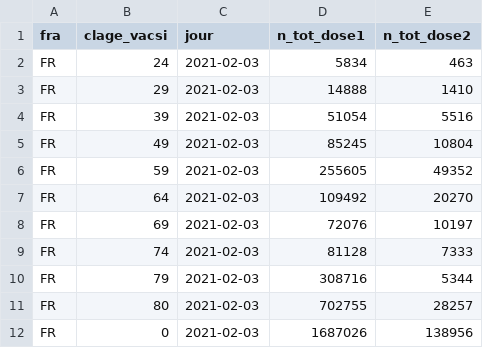
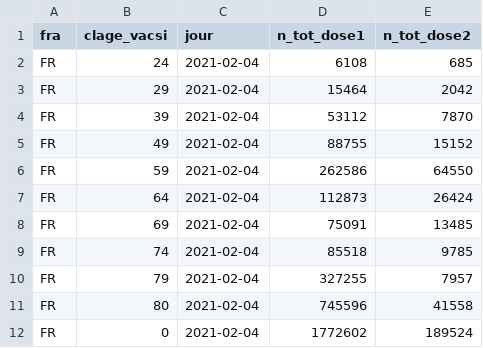
Before and after one commit to rozierguillaume/vaccintracker, a CSV file: data/input/vacsi-tot-a-fra.csv, drawn as a sheet.

```diff
--- a/data/input/vacsi-tot-a-fra.csv
+++ b/data/input/vacsi-tot-a-fra.csv
@@ -1,12 +1,12 @@
 fra,clage_vacsi,jour,n_tot_dose1,n_tot_dose2
-FR,24,2021-02-03,5834,463
-FR,29,2021-02-03,14888,1410
-FR,39,2021-02-03,51054,5516
-FR,49,2021-02-03,85245,10804
-FR,59,2021-02-03,255605,49352
-FR,64,2021-02-03,109492,20270
-FR,69,2021-02-03,72076,10197
-FR,74,2021-02-03,81128,7333
-FR,79,2021-02-03,308716,5344
-FR,80,2021-02-03,702755,28257
-FR,0,2021-02-03,1687026,138956
+FR,24,2021-02-04,6108,685
+FR,29,2021-02-04,15464,2042
+FR,39,2021-02-04,53112,7870
+FR,49,2021-02-04,88755,15152
+FR,59,2021-02-04,262586,64550
+FR,64,2021-02-04,112873,26424
+FR,69,2021-02-04,75091,13485
+FR,74,2021-02-04,85518,9785
+FR,79,2021-02-04,327255,7957
+FR,80,2021-02-04,745596,41558
+FR,0,2021-02-04,1772602,189524
```
Also changed, not shown: data/input/vacsi-a-dep.csv, data/input/vacsi-fra.csv, 5 other files.
